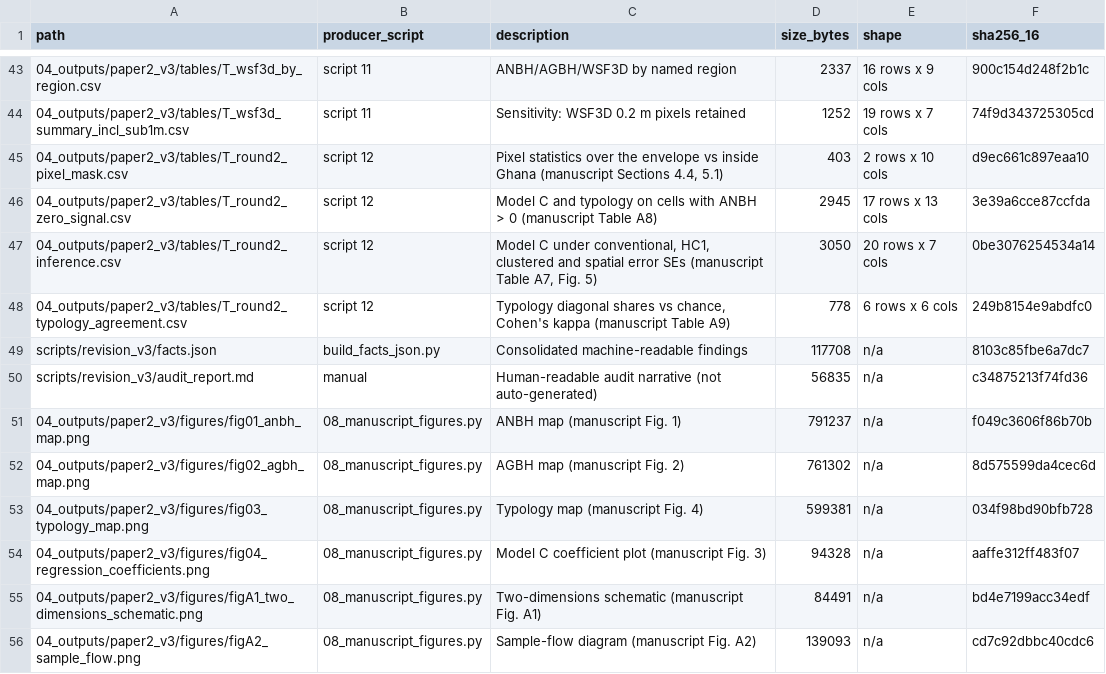
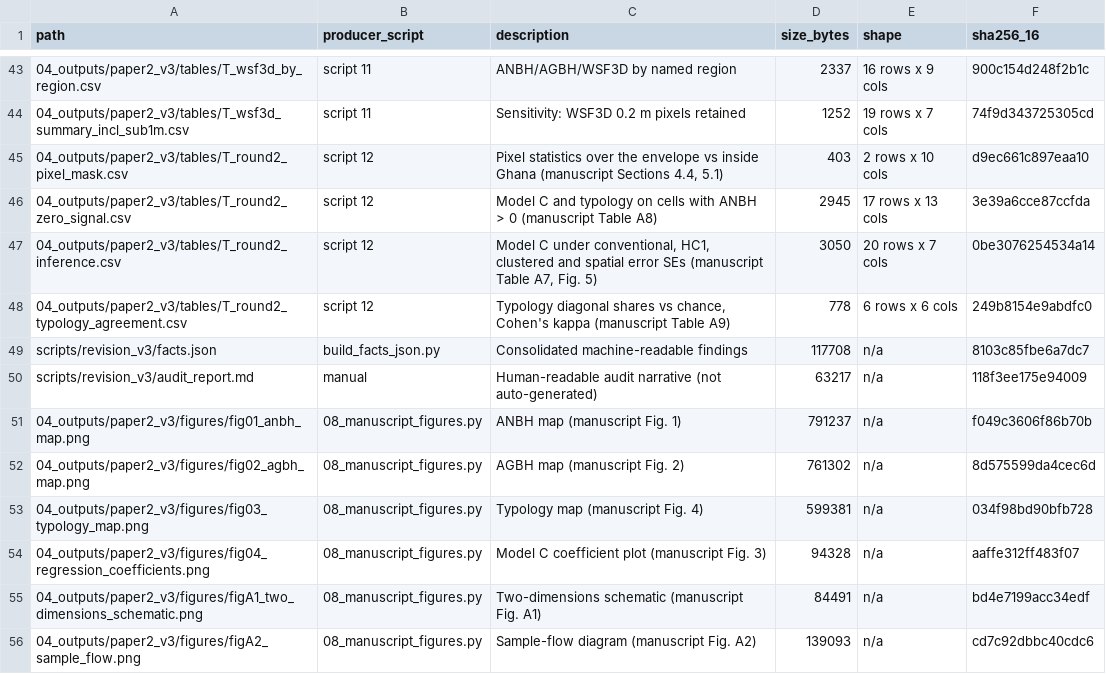
Before and after one commit to dzimike/Urban-growth-pathways-, a CSV file: scripts/revision_v3/output_manifest.csv, drawn as a sheet; only a part is shown, gaps mark what is left out.

```diff
--- a/scripts/revision_v3/output_manifest.csv
+++ b/scripts/revision_v3/output_manifest.csv
@@ -49,3 +49,3 @@ path,producer_script,description,size_bytes,shape,sha256_16
 scripts/revision_v3/facts.json,build_facts_json.py,Consolidated machine-readable findings,117708,n/a,8103c85fbe6a7dc7
-scripts/revision_v3/audit_report.md,manual,Human-readable audit narrative (not auto-generated),56835,n/a,c34875213f74fd36
+scripts/revision_v3/audit_report.md,manual,Human-readable audit narrative (not auto-generated),63217,n/a,118f3ee175e94009
 04_outputs/paper2_v3/figures/fig01_anbh_map.png,08_manuscript_figures.py,ANBH map (manuscript Fig. 1),791237,n/a,f049c3606f86b70b
```
Also changed, not shown: 2 other files.
